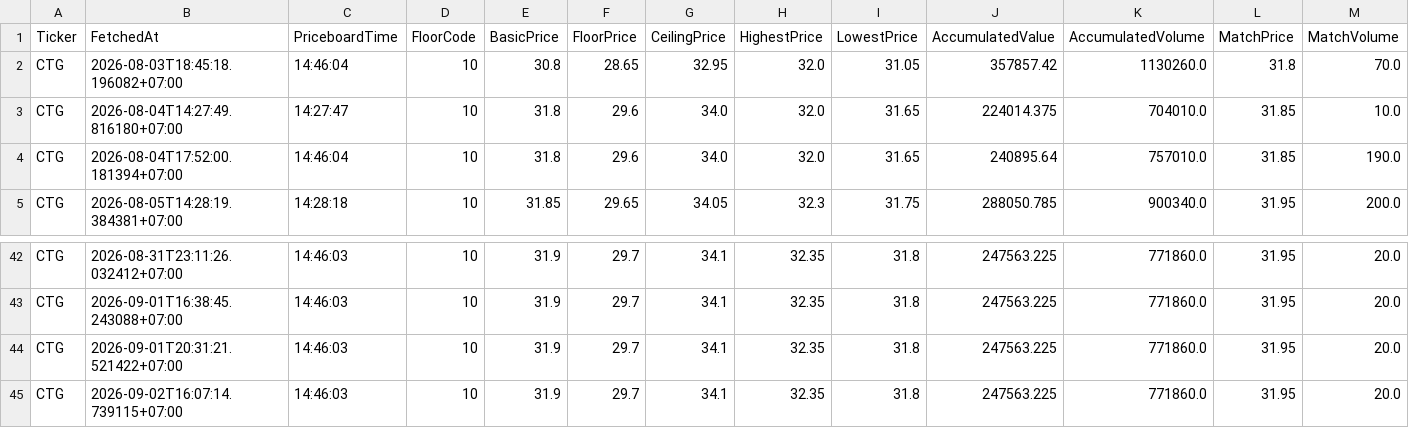
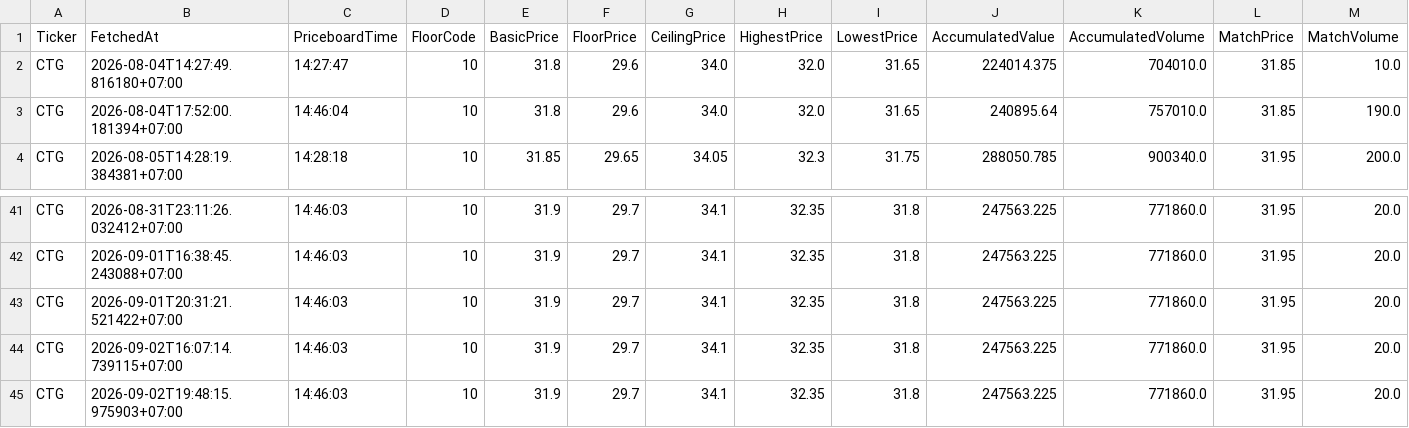
Before and after one commit to minhhai2209/investment-notebook, a CSV file: out/data/depth_snapshots/CTG_depth.csv, drawn as a sheet; only a part is shown, gaps mark what is left out; removed rows and columns are numbered as before the commit, all else as after; rows hold the shown columns only; the diff names each change by its address in the sheet, - before the commit and + after, or states it on an @@ line.

```diff
--- a/out/data/depth_snapshots/CTG_depth.csv
+++ b/out/data/depth_snapshots/CTG_depth.csv
-row 2: CTG | 2026-08-03T18:45:18.196082+07:00 | 14:46:04 | 10 | 30.8 | 28.65 | 32.95 | 32.0 | 31.05 | 357857.42 | 1130260.0 | 31.8 | 70.0
+row 45: CTG | 2026-09-02T19:48:15.975903+07:00 | 14:46:03 | 10 | 31.9 | 29.7 | 34.1 | 32.35 | 31.8 | 247563.225 | 771860.0 | 31.95 | 20.0
```
Also changed, not shown: out/data/depth_snapshots/HDB_depth.csv, out/data/depth_snapshots/MWG_depth.csv, 36 other files.
